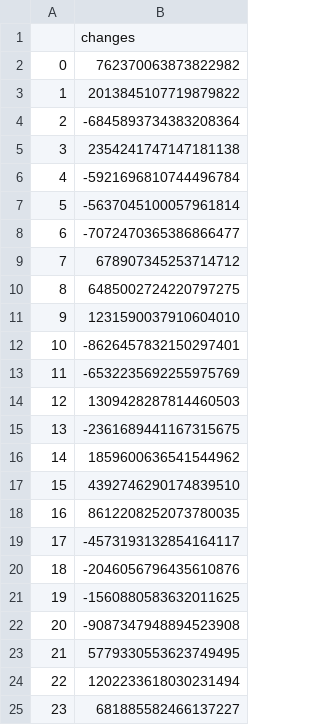
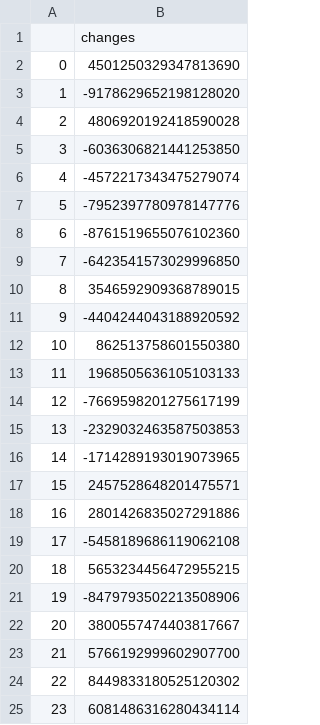
Before and after one commit to Hyrlos/CoNoConcepts_ThomasGEORGES_LIRMM, a CSV file: CSVs/ctxF_changes_Example.csv, drawn as a sheet.

```diff
--- a/CSVs/ctxF_changes_Example.csv
+++ b/CSVs/ctxF_changes_Example.csv
@@ -1,25 +1,25 @@
 ,changes
-0,762370063873822982
-1,2013845107719879822
-2,-6845893734383208364
-3,2354241747147181138
-4,-5921696810744496784
-5,-5637045100057961814
-6,-7072470365386866477
-7,678907345253714712
-8,6485002724220797275
-9,1231590037910604010
-10,-8626457832150297401
-11,-6532235692255975769
-12,1309428287814460503
-13,-2361689441167315675
-14,1859600636541544962
-15,4392746290174839510
-16,8612208252073780035
-17,-4573193132854164117
-18,-2046056796435610876
-19,-1560880583632011625
-20,-9087347948894523908
-21,5779330553623749495
-22,1202233618030231494
-23,681885582466137227
+0,4501250329347813690
+1,-9178629652198128020
+2,4806920192418590028
+3,-6036306821441253850
+4,-4572217343475279074
+5,-7952397780978147776
+6,-8761519655076102360
+7,-6423541573029996850
+8,3546592909368789015
+9,-4404244043188920592
+10,862513758601550380
+11,1968505636105103133
+12,-7669598201275617199
+13,-2329032463587503853
+14,-1714289193019073965
+15,2457528648201475571
+16,2801426835027291886
+17,-5458189686119062108
+18,5653234456472955215
+19,-8479793502213508906
+20,3800557474403817667
+21,5766192999602907700
+22,8449833180525120302
+23,6081486316280434114
```
Also changed, not shown: CSVs/ctxR_changes2diffs_Example.csv, CSVs/ctxR_changes2filenames_Example.csv, 17 other files.
